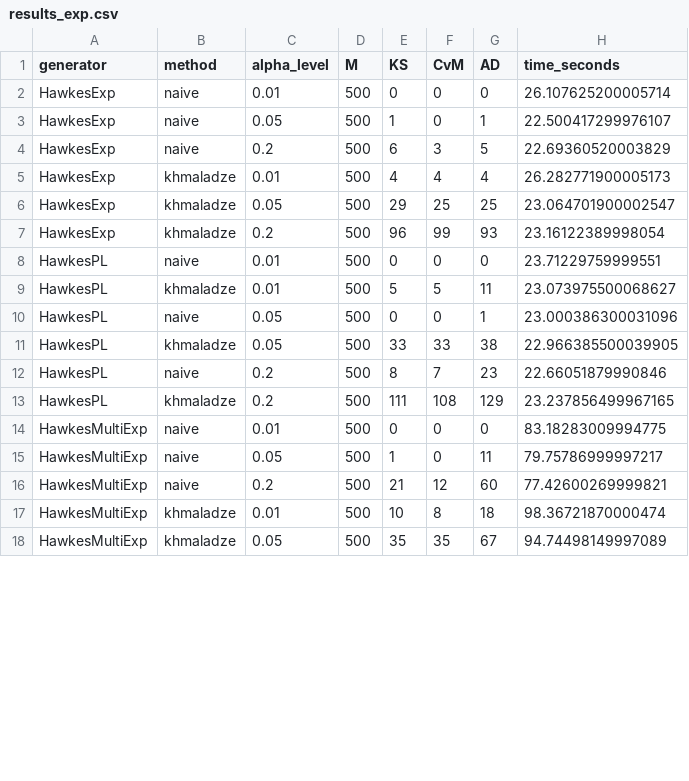
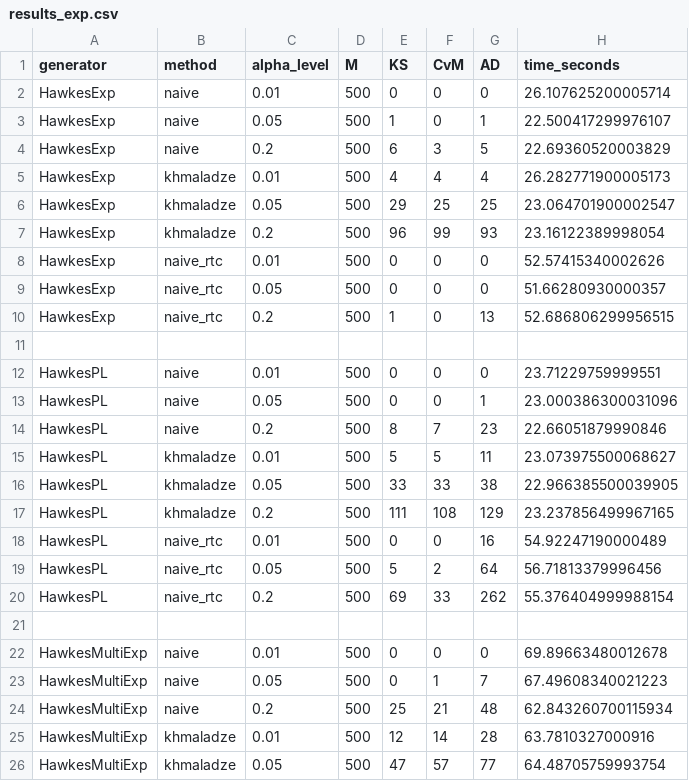
Before and after one commit to PhantomRolls/Non-stationary-point-process, a CSV file: results/results_exp.csv, drawn as a sheet; only a part is shown; the diff covers the shown part only.

```diff
--- a/results/results_exp.csv
+++ b/results/results_exp.csv
@@ -7,12 +7,20 @@ HawkesExp,khmaladze,0.05,500,29,25,25,23.064701900002547
 HawkesExp,khmaladze,0.2,500,96,99,93,23.16122389998054
+HawkesExp,naive_rtc,0.01,500,0,0,0,52.57415340002626
+HawkesExp,naive_rtc,0.05,500,0,0,0,51.66280930000357
+HawkesExp,naive_rtc,0.2,500,1,0,13,52.686806299956515
+
 HawkesPL,naive,0.01,500,0,0,0,23.71229759999551
+HawkesPL,naive,0.05,500,0,0,1,23.000386300031096
+HawkesPL,naive,0.2,500,8,7,23,22.66051879990846
 HawkesPL,khmaladze,0.01,500,5,5,11,23.073975500068627
-HawkesPL,naive,0.05,500,0,0,1,23.000386300031096
 HawkesPL,khmaladze,0.05,500,33,33,38,22.966385500039905
-HawkesPL,naive,0.2,500,8,7,23,22.66051879990846
 HawkesPL,khmaladze,0.2,500,111,108,129,23.237856499967165
-HawkesMultiExp,naive,0.01,500,0,0,0,83.18283009994775
-HawkesMultiExp,naive,0.05,500,1,0,11,79.75786999997217
-HawkesMultiExp,naive,0.2,500,21,12,60,77.42600269999821
-HawkesMultiExp,khmaladze,0.01,500,10,8,18,98.36721870000474
-HawkesMultiExp,khmaladze,0.05,500,35,35,67,94.74498149997089
+HawkesPL,naive_rtc,0.01,500,0,0,16,54.92247190000489
+HawkesPL,naive_rtc,0.05,500,5,2,64,56.71813379996456
+HawkesPL,naive_rtc,0.2,500,69,33,262,55.376404999988154
+
+HawkesMultiExp,naive,0.01,500,0,0,0,69.89663480012678
+HawkesMultiExp,naive,0.05,500,0,1,7,67.49608340021223
+HawkesMultiExp,naive,0.2,500,25,21,48,62.843260700115934
+HawkesMultiExp,khmaladze,0.01,500,12,14,28,63.7810327000916
+HawkesMultiExp,khmaladze,0.05,500,47,57,77,64.48705759993754
```
Also changed, not shown: 3 added rows and 4 edited cells elsewhere in this file, results/results_multiexp.csv, 17 other files.
